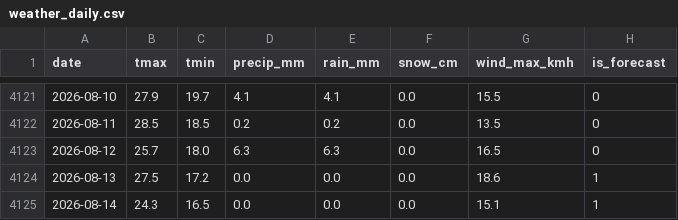
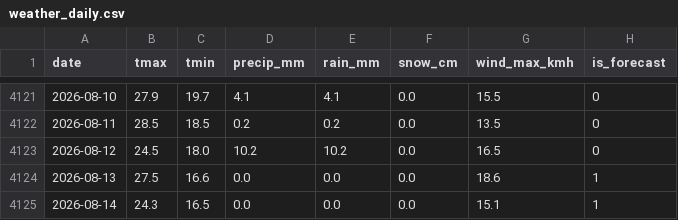
Before and after one commit to KhaledCodes/toronto-ferry-dashboard, a CSV file: outputs/weather_daily.csv, drawn as a sheet; only a part is shown, gaps mark what is left out.

```diff
--- a/outputs/weather_daily.csv
+++ b/outputs/weather_daily.csv
@@ -4122,4 +4122,4 @@ date,tmax,tmin,precip_mm,rain_mm,snow_cm,wind_max_kmh,is_forecast
 2026-08-11,28.5,18.5,0.2,0.2,0.0,13.5,0
-2026-08-12,25.7,18.0,6.3,6.3,0.0,16.5,0
-2026-08-13,27.5,17.2,0.0,0.0,0.0,18.6,1
+2026-08-12,24.5,18.0,10.2,10.2,0.0,16.5,0
+2026-08-13,27.5,16.6,0.0,0.0,0.0,18.6,1
 2026-08-14,24.3,16.5,0.0,0.0,0.0,15.1,1
```
Also changed, not shown: outputs/daily_totals.csv, 3 other files.
